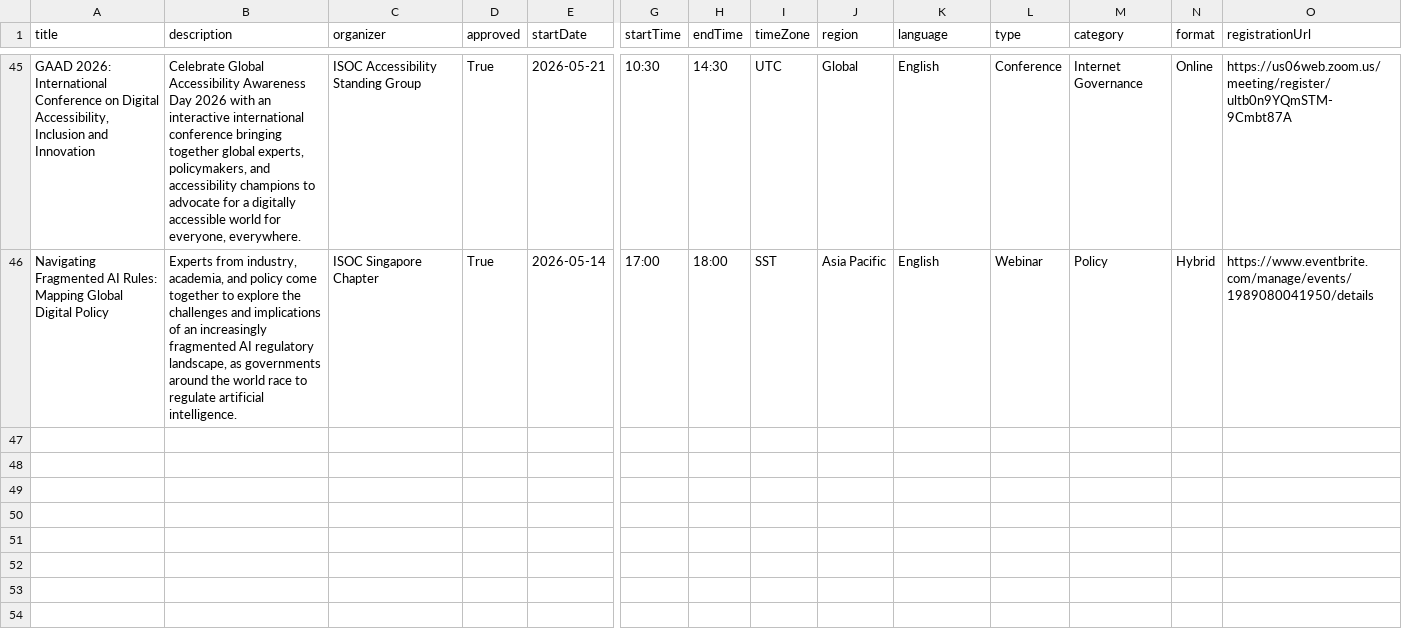
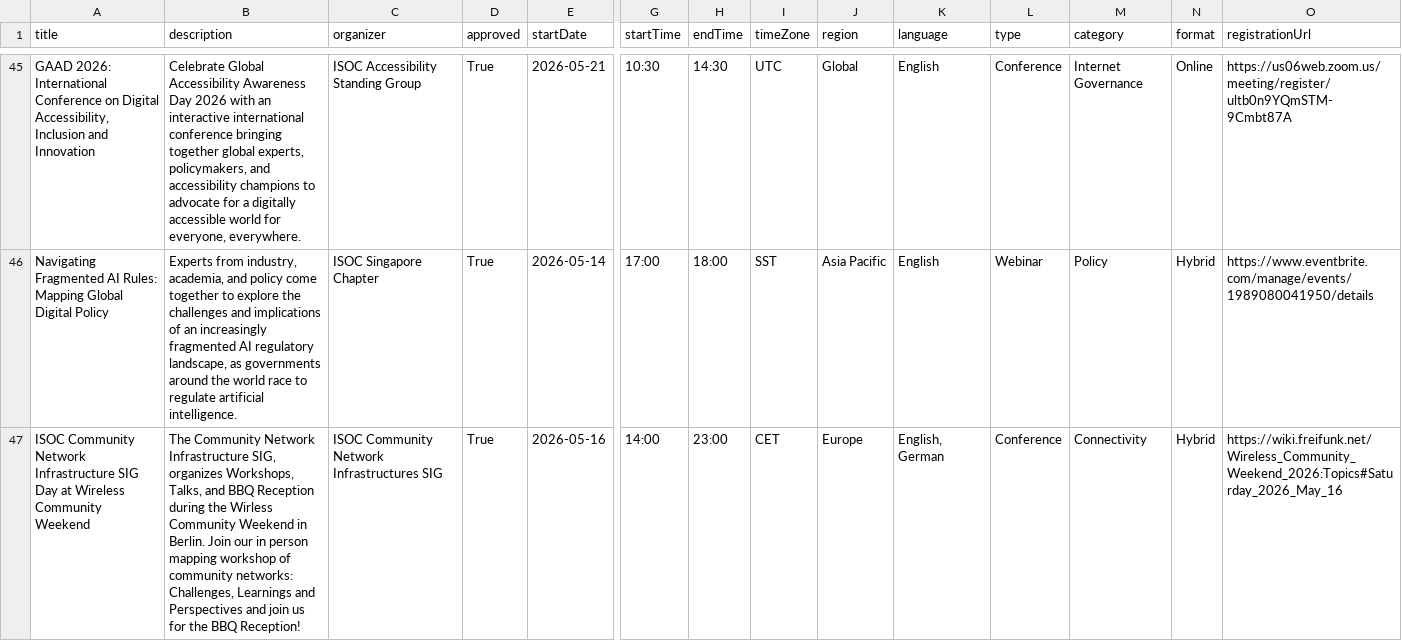
Before and after one commit to InternetSociety/community-opportunities, a CSV file: community-events/data/events.csv, drawn as a sheet; only a part is shown, gaps mark what is left out; rows hold the shown columns only; the diff names each change by its address in the sheet, - before the commit and + after, or states it on an @@ line.

```diff
--- a/community-events/data/events.csv
+++ b/community-events/data/events.csv
+row 47: ISOC Community Network Infrastructure SIG Day at Wireless Community Weekend | The Community Network Infrastructure SIG, organizes Workshops, Talks, and BBQ Reception during the Wirless Community Weekend in Berlin. Join our in person mapping workshop of community networks: Challenges, Learnings and Perspectives and join us for the BBQ Reception! | ISOC Community Network Infrastructures SIG | True | 2026-05-16 | 14:00 | 23:00 | CET | Europe | English, German | Conference | Connectivity | Hybrid | https://wiki.freifunk.net/Wireless_Community_Weekend_2026:Topics#Saturday_2026_May_16
```
Also changed, not shown: 1 other file.
